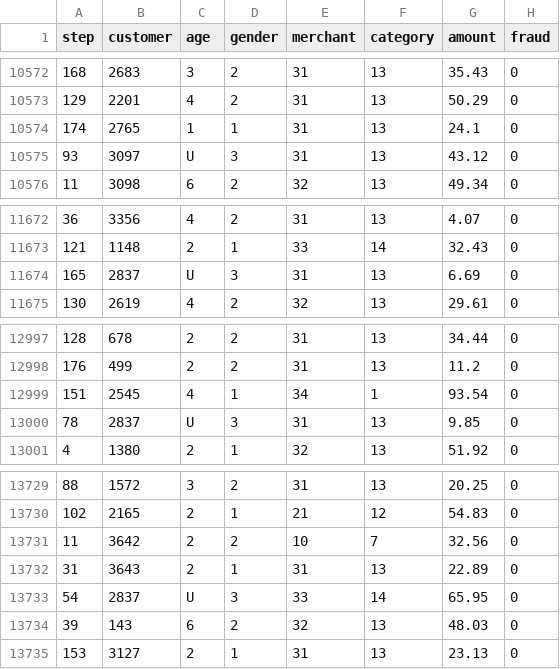
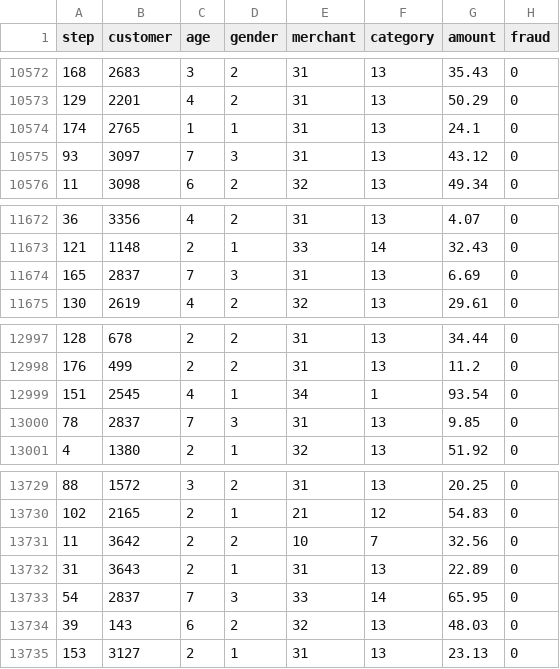
Before and after one commit to ratsthegreat/test_models, a CSV file: datsets/bank fraud/bs140513_032310_balanced.csv, drawn as a sheet; only a part is shown, gaps mark what is left out; the diff covers the shown part only.

```diff
--- a/datsets/bank fraud/bs140513_032310_balanced.csv
+++ b/datsets/bank fraud/bs140513_032310_balanced.csv
@@ -10574,3 +10574,3 @@ step,customer,age,gender,merchant,category,amount,fraud
 174,2765,1,1,31,13,24.1,0
-93,3097,U,3,31,13,43.12,0
+93,3097,7,3,31,13,43.12,0
 11,3098,6,2,32,13,49.34,0
@@ -11673,3 +11673,3 @@ step,customer,age,gender,merchant,category,amount,fraud
 121,1148,2,1,33,14,32.43,0
-165,2837,U,3,31,13,6.69,0
+165,2837,7,3,31,13,6.69,0
 130,2619,4,2,32,13,29.61,0
@@ -12999,3 +12999,3 @@ step,customer,age,gender,merchant,category,amount,fraud
 151,2545,4,1,34,1,93.54,0
-78,2837,U,3,31,13,9.85,0
+78,2837,7,3,31,13,9.85,0
 4,1380,2,1,32,13,51.92,0
@@ -13732,3 +13732,3 @@ step,customer,age,gender,merchant,category,amount,fraud
 31,3643,2,1,31,13,22.89,0
-54,2837,U,3,33,14,65.95,0
+54,2837,7,3,33,14,65.95,0
 39,143,6,2,32,13,48.03,0
```
Also changed, not shown: 10 edited cells elsewhere in this file.
